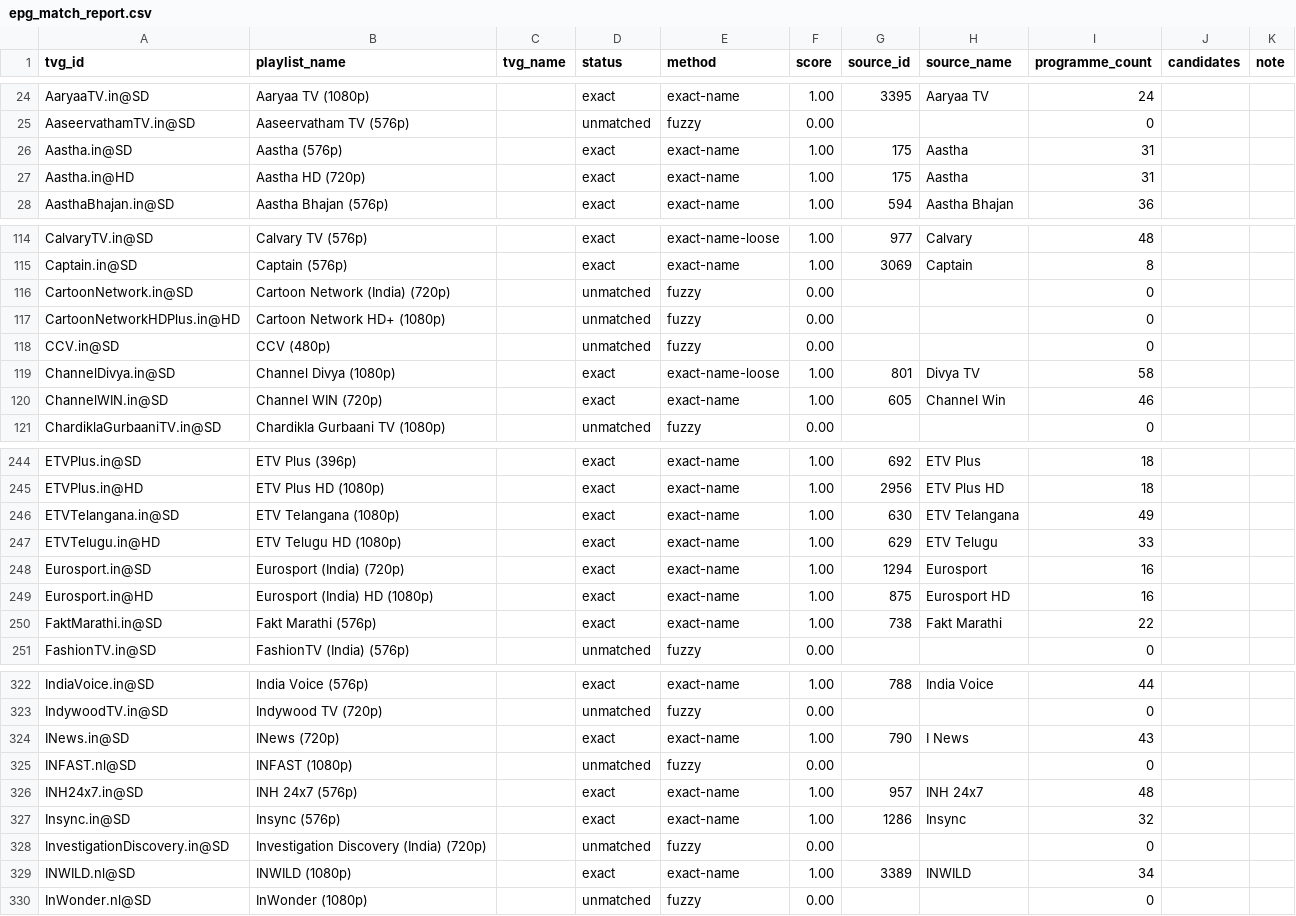
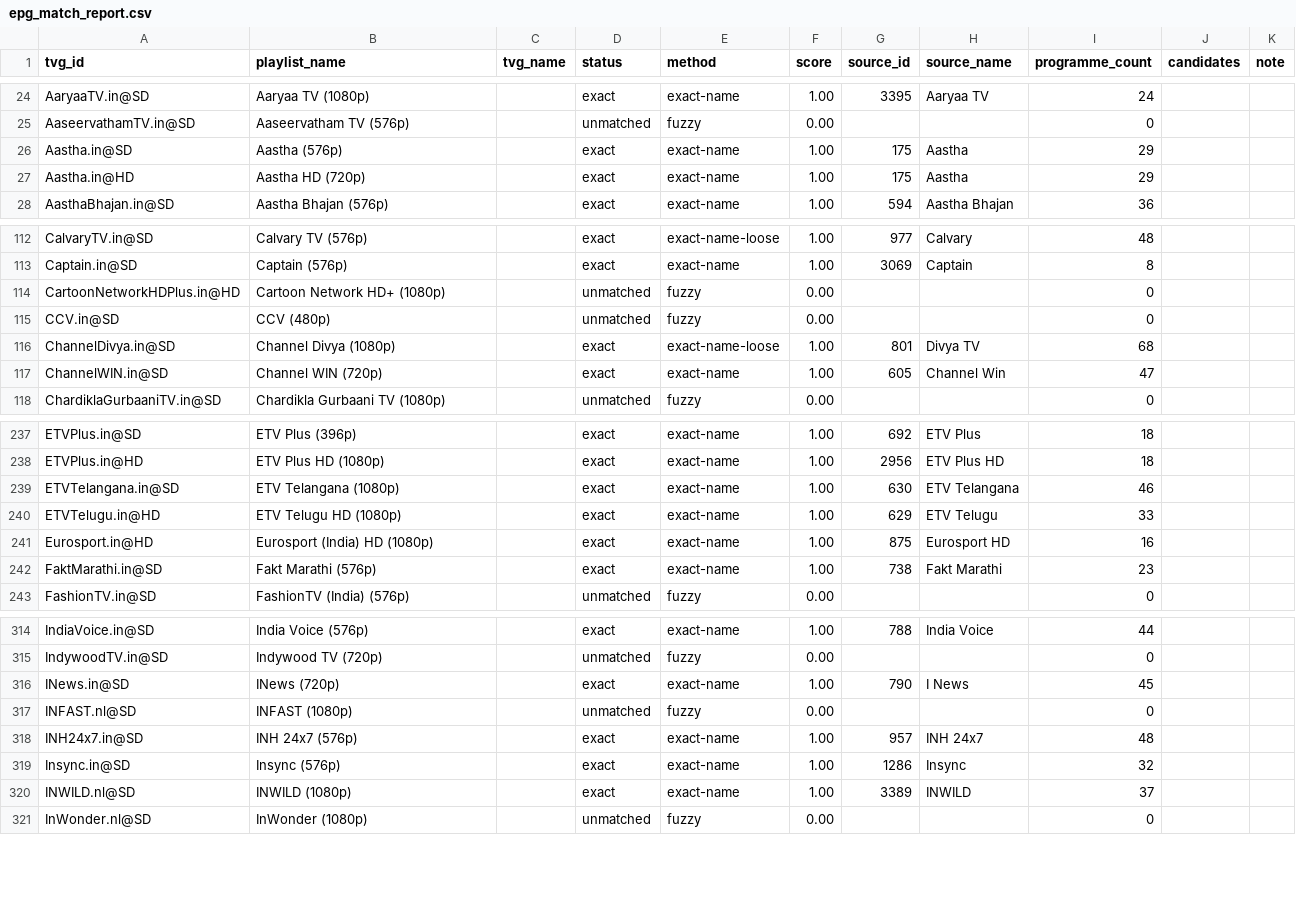
Before and after one commit to Abinanthankv/tvepgjio, a CSV file: epg_match_report.csv, drawn as a sheet; only a part is shown, gaps mark what is left out; the diff covers the shown part only.

```diff
--- a/epg_match_report.csv
+++ b/epg_match_report.csv
@@ -25,4 +25,4 @@ AaryaaTV.in@SD,Aaryaa TV (1080p),,exact,exact-name,1.00,3395,Aaryaa TV,24,,
 AaseervathamTV.in@SD,Aaseervatham TV (576p),,unmatched,fuzzy,0.00,,,0,,
-Aastha.in@SD,Aastha (576p),,exact,exact-name,1.00,175,Aastha,31,,
-Aastha.in@HD,Aastha HD (720p),,exact,exact-name,1.00,175,Aastha,31,,
+Aastha.in@SD,Aastha (576p),,exact,exact-name,1.00,175,Aastha,29,,
+Aastha.in@HD,Aastha HD (720p),,exact,exact-name,1.00,175,Aastha,29,,
 AasthaBhajan.in@SD,Aastha Bhajan (576p),,exact,exact-name,1.00,594,Aastha Bhajan,36,,
@@ -115,7 +113,6 @@ CalvaryTV.in@SD,Calvary TV (576p),,exact,exact-name-loose,1.00,977,Calvary,48,,
 Captain.in@SD,Captain (576p),,exact,exact-name,1.00,3069,Captain,8,,
-CartoonNetwork.in@SD,Cartoon Network (India) (720p),,unmatched,fuzzy,0.00,,,0,,
 CartoonNetworkHDPlus.in@HD,Cartoon Network HD+ (1080p),,unmatched,fuzzy,0.00,,,0,,
 CCV.in@SD,CCV (480p),,unmatched,fuzzy,0.00,,,0,,
-ChannelDivya.in@SD,Channel Divya (1080p),,exact,exact-name-loose,1.00,801,Divya TV,58,,
-ChannelWIN.in@SD,Channel WIN (720p),,exact,exact-name,1.00,605,Channel Win,46,,
+ChannelDivya.in@SD,Channel Divya (1080p),,exact,exact-name-loose,1.00,801,Divya TV,68,,
+ChannelWIN.in@SD,Channel WIN (720p),,exact,exact-name,1.00,605,Channel Win,47,,
 ChardiklaGurbaaniTV.in@SD,Chardikla Gurbaani TV (1080p),,unmatched,fuzzy,0.00,,,0,,
@@ -245,7 +238,6 @@ ETVPlus.in@SD,ETV Plus (396p),,exact,exact-name,1.00,692,ETV Plus,18,,
 ETVPlus.in@HD,ETV Plus HD (1080p),,exact,exact-name,1.00,2956,ETV Plus HD,18,,
-ETVTelangana.in@SD,ETV Telangana (1080p),,exact,exact-name,1.00,630,ETV Telangana,49,,
+ETVTelangana.in@SD,ETV Telangana (1080p),,exact,exact-name,1.00,630,ETV Telangana,46,,
 ETVTelugu.in@HD,ETV Telugu HD (1080p),,exact,exact-name,1.00,629,ETV Telugu,33,,
-Eurosport.in@SD,Eurosport (India) (720p),,exact,exact-name,1.00,1294,Eurosport,16,,
 Eurosport.in@HD,Eurosport (India) HD (1080p),,exact,exact-name,1.00,875,Eurosport HD,16,,
-FaktMarathi.in@SD,Fakt Marathi (576p),,exact,exact-name,1.00,738,Fakt Marathi,22,,
+FaktMarathi.in@SD,Fakt Marathi (576p),,exact,exact-name,1.00,738,Fakt Marathi,23,,
 FashionTV.in@SD,FashionTV (India) (576p),,unmatched,fuzzy,0.00,,,0,,
@@ -323,3 +315,3 @@ IndiaVoice.in@SD,India Voice (576p),,exact,exact-name,1.00,788,India Voice,44,,
 IndywoodTV.in@SD,Indywood TV (720p),,unmatched,fuzzy,0.00,,,0,,
-INews.in@SD,INews (720p),,exact,exact-name,1.00,790,I News,43,,
+INews.in@SD,INews (720p),,exact,exact-name,1.00,790,I News,45,,
 INFAST.nl@SD,INFAST (1080p),,unmatched,fuzzy,0.00,,,0,,
@@ -327,4 +319,3 @@ INH24x7.in@SD,INH 24x7 (576p),,exact,exact-name,1.00,957,INH 24x7,48,,
 Insync.in@SD,Insync (576p),,exact,exact-name,1.00,1286,Insync,32,,
-InvestigationDiscovery.in@SD,Investigation Discovery (India) (720p),,unmatched,fuzzy,0.00,,,0,,
-INWILD.nl@SD,INWILD (1080p),,exact,exact-name,1.00,3389,INWILD,34,,
+INWILD.nl@SD,INWILD (1080p),,exact,exact-name,1.00,3389,INWILD,37,,
 InWonder.nl@SD,InWonder (1080p),,unmatched,fuzzy,0.00,,,0,,
```
Also changed, not shown: 9 removed rows and 92 edited cells elsewhere in this file, 3 other files.
